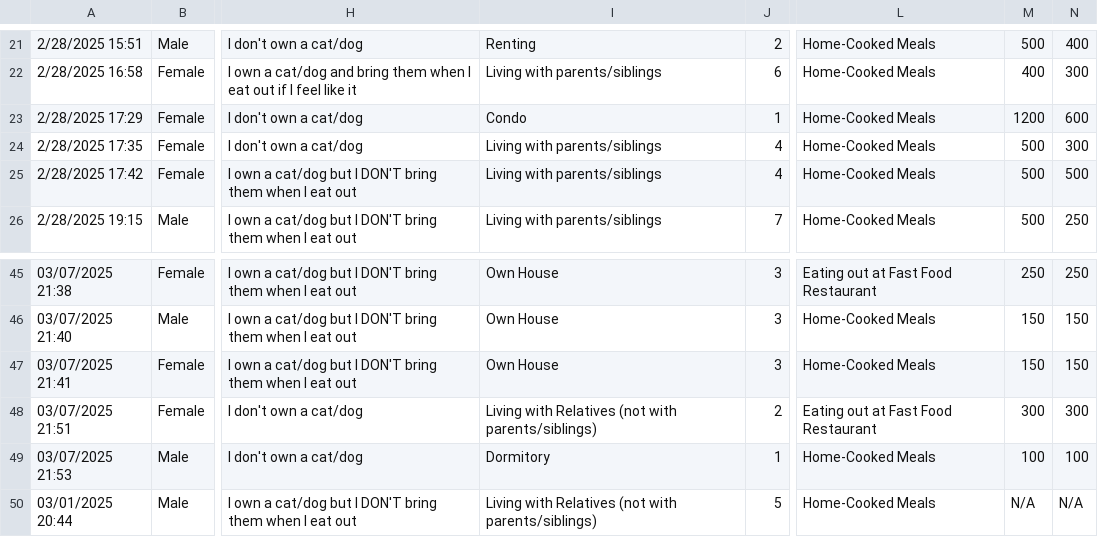
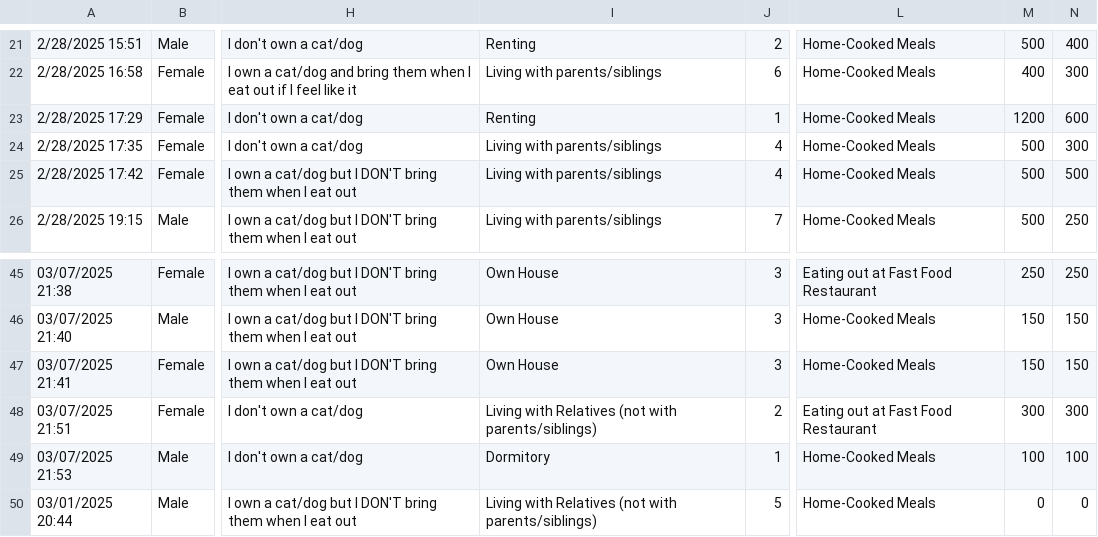
Before and after one commit to flores-vincentangelo/210-assignments, a CSV file: dataset-partially-cleaned.csv, drawn as a sheet; only a part is shown, gaps mark what is left out; the diff names each change by its address in the sheet, - before the commit and + after, or states it on an @@ line.

```diff
--- a/dataset-partially-cleaned.csv
+++ b/dataset-partially-cleaned.csv
-I23: Condo
+I23: Renting
-M50: N/A
+M50: 0
-N50: N/A
+N50: 0
```
Also changed, not shown: 1 other file.
